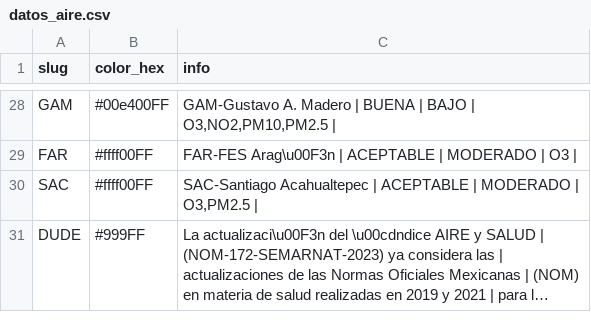
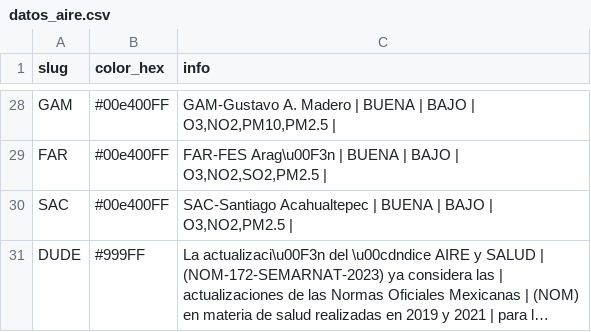
Before and after one commit to josepablo-sur/airecdmx, a CSV file: datos_aire.csv, drawn as a sheet; only a part is shown, gaps mark what is left out; long unchanged cells end in …; the diff covers the shown part only; the diff names each change by its address in the sheet, - before the commit and + after, or states it on an @@ line.

```diff
--- a/datos_aire.csv
+++ b/datos_aire.csv
-B29:B30 (color_hex): #ffff00FF
+B29:B30 (color_hex): #00e400FF
-C29 (info): …Arag\u00F3n | ACEPTABLE | MODERADO | O3 |
+C29 (info): …Arag\u00F3n | BUENA | BAJO | O3,NO2,SO2,PM2.5 |
-C30 (info): …Acahualtepec | ACEPTABLE | MODERADO | O3,PM2.5 |
+C30 (info): …Acahualtepec | BUENA | BAJO | O3,NO2,PM2.5 |
```
Also changed, not shown: 30 edited cells elsewhere in this file.
